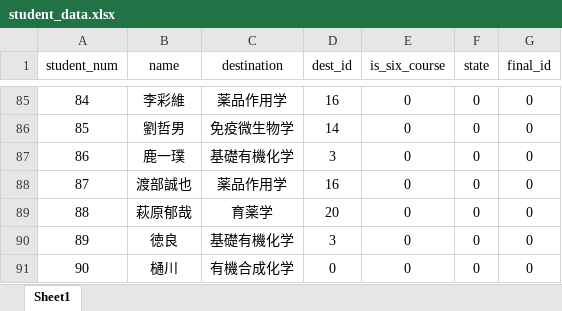
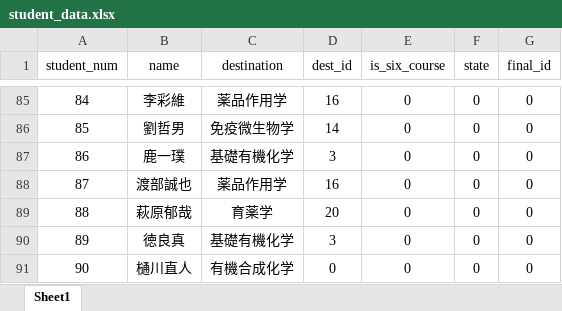
Before and after one commit to Seika139/lab-lottery, an Excel workbook: excel/input/student_data.xlsx, sheet Sheet1, drawn as a sheet; only a part is shown, gaps mark what is left out; values as stored, in another font and other column widths than the file's, no borders; the diff names each change by its address in the sheet, - before the commit and + after, or states it on an @@ line.

```diff
--- a/excel/input/student_data.xlsx (sheet Sheet1)
+++ b/excel/input/student_data.xlsx (sheet Sheet1)
-B90 (name): 徳良
+B90 (name): 徳良真
-B91 (name): 樋川
+B91 (name): 樋川直人
```
Also changed, not shown: excel/input/student_sample2.xlsx, 5 other files.
